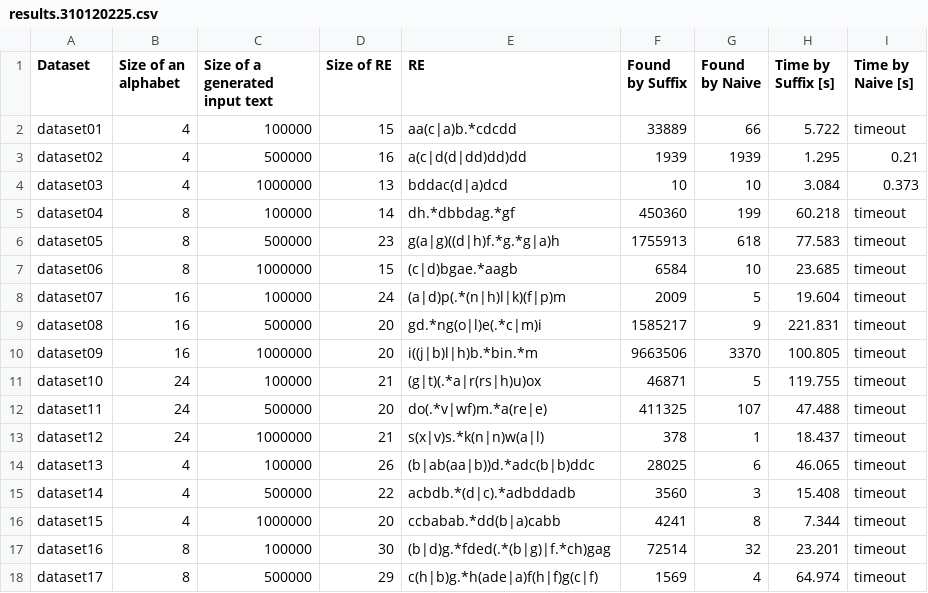
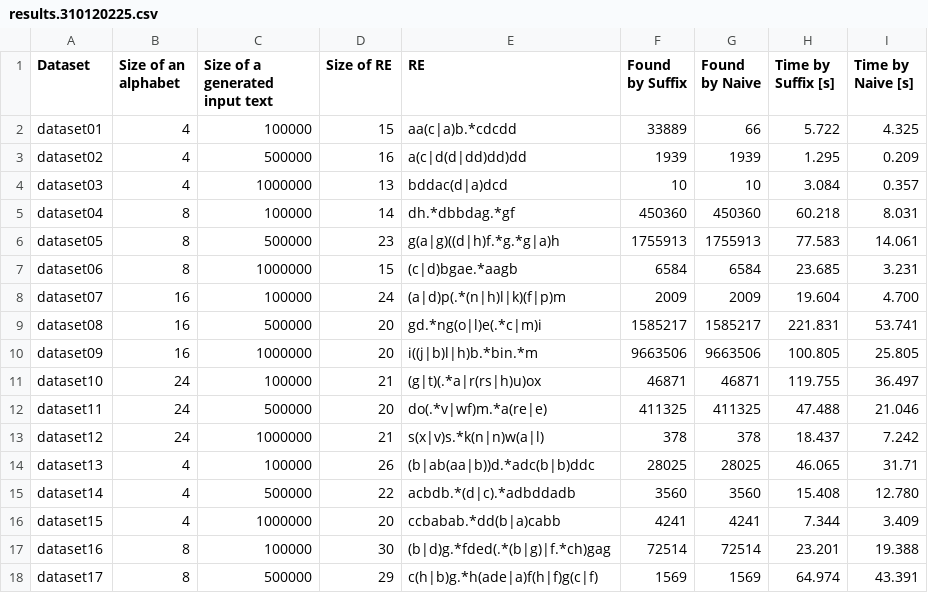
Before and after one commit to lazarow/All-Occurrences-Pattern-Searching, a CSV file: out/results.310120225.csv, drawn as a sheet; only a part is shown; the diff covers the shown part only.

Commit message:
add results with a new improved naive

```diff
--- a/out/results.310120225.csv
+++ b/out/results.310120225.csv
@@ -1,18 +1,18 @@
 Dataset,Size of an alphabet,Size of a generated input text,Size of RE,RE,Found by Suffix,Found by Naive,Time by Suffix [s],Time by Naive [s]
-dataset01,4,100000,15,aa(c|a)b.*cdcdd,33889,66,5.722,timeout
-dataset02,4,500000,16,a(c|d(d|dd)dd)dd,1939,1939,1.295,0.21
-dataset03,4,1000000,13,bddac(d|a)dcd,10,10,3.084,0.373
-dataset04,8,100000,14,dh.*dbbdag.*gf,450360,199,60.218,timeout
-dataset05,8,500000,23,g(a|g)((d|h)f.*g.*g|a)h,1755913,618,77.583,timeout
-dataset06,8,1000000,15,(c|d)bgae.*aagb,6584,10,23.685,timeout
-dataset07,16,100000,24,(a|d)p(.*(n|h)l|k)(f|p)m,2009,5,19.604,timeout
-dataset08,16,500000,20,gd.*ng(o|l)e(.*c|m)i,1585217,9,221.831,timeout
-dataset09,16,1000000,20,i((j|b)l|h)b.*bin.*m,9663506,3370,100.805,timeout
-dataset10,24,100000,21,(g|t)(.*a|r(rs|h)u)ox,46871,5,119.755,timeout
-dataset11,24,500000,20,do(.*v|wf)m.*a(re|e),411325,107,47.488,timeout
-dataset12,24,1000000,21,s(x|v)s.*k(n|n)w(a|l),378,1,18.437,timeout
-dataset13,4,100000,26,(b|ab(aa|b))d.*adc(b|b)ddc,28025,6,46.065,timeout
-dataset14,4,500000,22,acbdb.*(d|c).*adbddadb,3560,3,15.408,timeout
-dataset15,4,1000000,20,ccbabab.*dd(b|a)cabb,4241,8,7.344,timeout
-dataset16,8,100000,30,(b|d)g.*fded(.*(b|g)|f.*ch)gag,72514,32,23.201,timeout
-dataset17,8,500000,29,c(h|b)g.*h(ade|a)f(h|f)g(c|f),1569,4,64.974,timeout
+dataset01,4,100000,15,aa(c|a)b.*cdcdd,33889,66,5.722,4.325
+dataset02,4,500000,16,a(c|d(d|dd)dd)dd,1939,1939,1.295,0.209
+dataset03,4,1000000,13,bddac(d|a)dcd,10,10,3.084,0.357
+dataset04,8,100000,14,dh.*dbbdag.*gf,450360,450360,60.218,8.031
+dataset05,8,500000,23,g(a|g)((d|h)f.*g.*g|a)h,1755913,1755913,77.583,14.061
+dataset06,8,1000000,15,(c|d)bgae.*aagb,6584,6584,23.685,3.231
+dataset07,16,100000,24,(a|d)p(.*(n|h)l|k)(f|p)m,2009,2009,19.604,4.700
+dataset08,16,500000,20,gd.*ng(o|l)e(.*c|m)i,1585217,1585217,221.831,53.741
+dataset09,16,1000000,20,i((j|b)l|h)b.*bin.*m,9663506,9663506,100.805,25.805
+dataset10,24,100000,21,(g|t)(.*a|r(rs|h)u)ox,46871,46871,119.755,36.497
+dataset11,24,500000,20,do(.*v|wf)m.*a(re|e),411325,411325,47.488,21.046
+dataset12,24,1000000,21,s(x|v)s.*k(n|n)w(a|l),378,378,18.437,7.242
+dataset13,4,100000,26,(b|ab(aa|b))d.*adc(b|b)ddc,28025,28025,46.065,31.71
+dataset14,4,500000,22,acbdb.*(d|c).*adbddadb,3560,3560,15.408,12.780
+dataset15,4,1000000,20,ccbabab.*dd(b|a)cabb,4241,4241,7.344,3.409
+dataset16,8,100000,30,(b|d)g.*fded(.*(b|g)|f.*ch)gag,72514,72514,23.201,19.388
+dataset17,8,500000,29,c(h|b)g.*h(ade|a)f(h|f)g(c|f),1569,1569,64.974,43.391
```
Also changed, not shown: 35 edited cells elsewhere in this file.
